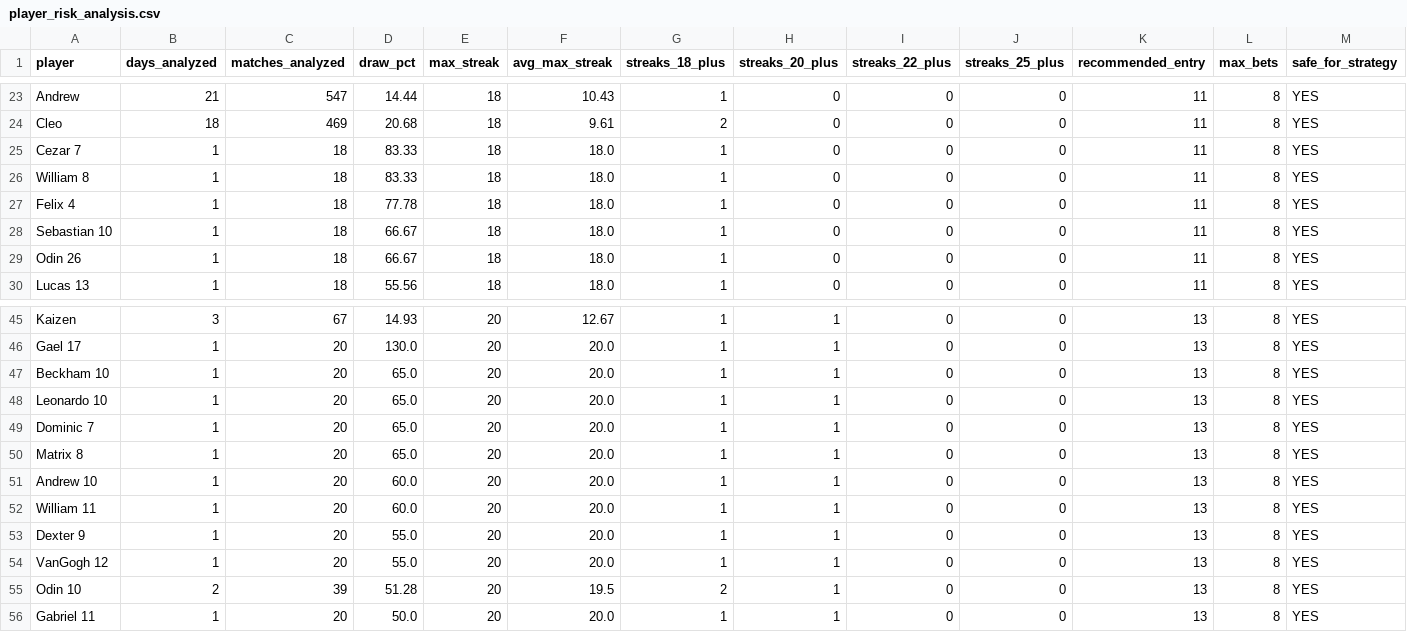
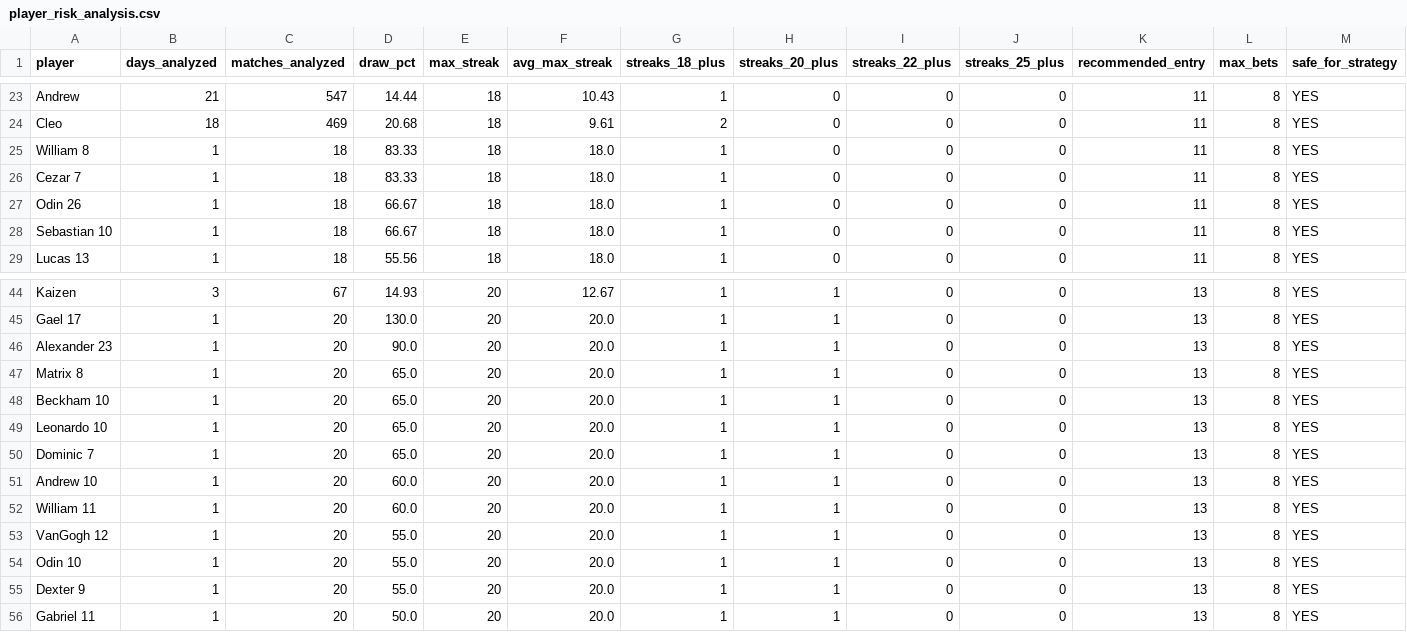
Before and after one commit to dgonzalez13/esports-tracker-full, a CSV file: eadriatic/output/player_risk_analysis.csv, drawn as a sheet; only a part is shown, gaps mark what is left out; removed rows and columns are numbered as before the commit, all else as after; rows hold the shown columns only; the diff covers the shown part only; the diff names each change by its address in the sheet, - before the commit and + after, or states it on an @@ line.

Commit message:
Repair Eadriatic previous day

```diff
--- a/eadriatic/output/player_risk_analysis.csv
+++ b/eadriatic/output/player_risk_analysis.csv
@@ row 26 moved to row 25: William 8 @@
-A27 (player): Felix 4
+A27 (player): Odin 26
-D27 (draw_pct): 77.78
+D27 (draw_pct): 66.67
-row 29: Odin 26 | 1 | 18 | 66.67 | 18 | 18.0 | 1 | 0 | 0 | 0 | 11 | 8 | YES
+row 46: Alexander 23 | 1 | 20 | 90.0 | 20 | 20.0 | 1 | 1 | 0 | 0 | 13 | 8 | YES
@@ row 50 moved to row 47: Matrix 8 @@
@@ row 54 moved to row 53: VanGogh 12 @@
+row 54: Odin 10 | 1 | 20 | 55.0 | 20 | 20.0 | 1 | 1 | 0 | 0 | 13 | 8 | YES
-row 55: Odin 10 | 2 | 39 | 51.28 | 20 | 19.5 | 2 | 1 | 0 | 0 | 13 | 8 | YES
```
Also changed, not shown: 1 added row, 8 moved rows and 1 edited cell elsewhere in this file, eadriatic/output/daily_streaks.csv, eadriatic/output/draw_records_highest.csv, 9 other files.
